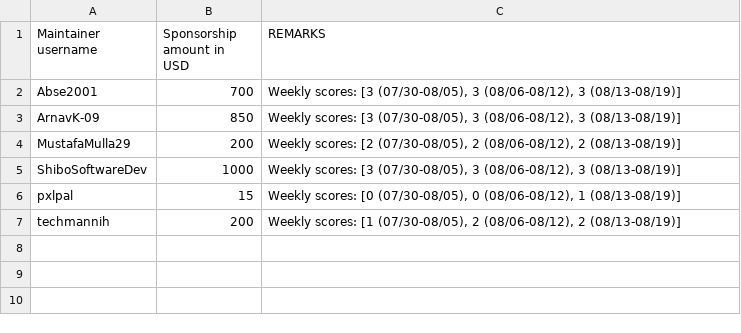
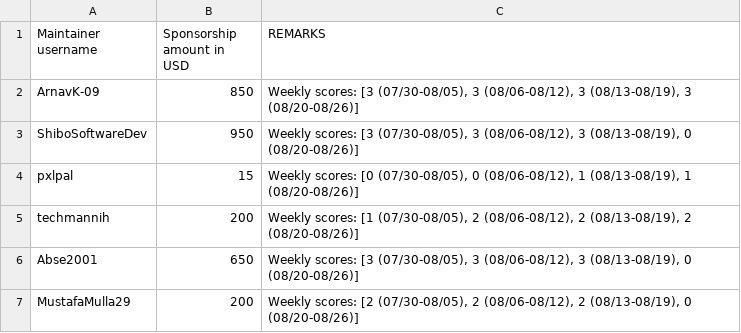
Before and after one commit to tscircuit/contribution-tracker, a CSV file: sponsorships/2025-08.csv, drawn as a sheet.

```diff
--- a/sponsorships/2025-08.csv
+++ b/sponsorships/2025-08.csv
@@ -1,7 +1,7 @@
 Maintainer username,Sponsorship amount in USD,REMARKS
-Abse2001,700,"Weekly scores: [3 (07/30-08/05), 3 (08/06-08/12), 3 (08/13-08/19)]"
-ArnavK-09,850,"Weekly scores: [3 (07/30-08/05), 3 (08/06-08/12), 3 (08/13-08/19)]"
-MustafaMulla29,200,"Weekly scores: [2 (07/30-08/05), 2 (08/06-08/12), 2 (08/13-08/19)]"
-ShiboSoftwareDev,1000,"Weekly scores: [3 (07/30-08/05), 3 (08/06-08/12), 3 (08/13-08/19)]"
-pxlpal,15,"Weekly scores: [0 (07/30-08/05), 0 (08/06-08/12), 1 (08/13-08/19)]"
-techmannih,200,"Weekly scores: [1 (07/30-08/05), 2 (08/06-08/12), 2 (08/13-08/19)]"
+ArnavK-09,850,"Weekly scores: [3 (07/30-08/05), 3 (08/06-08/12), 3 (08/13-08/19), 3 (08/20-08/26)]"
+ShiboSoftwareDev,950,"Weekly scores: [3 (07/30-08/05), 3 (08/06-08/12), 3 (08/13-08/19), 0 (08/20-08/26)]"
+pxlpal,15,"Weekly scores: [0 (07/30-08/05), 0 (08/06-08/12), 1 (08/13-08/19), 1 (08/20-08/26)]"
+techmannih,200,"Weekly scores: [1 (07/30-08/05), 2 (08/06-08/12), 2 (08/13-08/19), 2 (08/20-08/26)]"
+Abse2001,650,"Weekly scores: [3 (07/30-08/05), 3 (08/06-08/12), 3 (08/13-08/19), 0 (08/20-08/26)]"
+MustafaMulla29,200,"Weekly scores: [2 (07/30-08/05), 2 (08/06-08/12), 2 (08/13-08/19), 0 (08/20-08/26)]"
```
